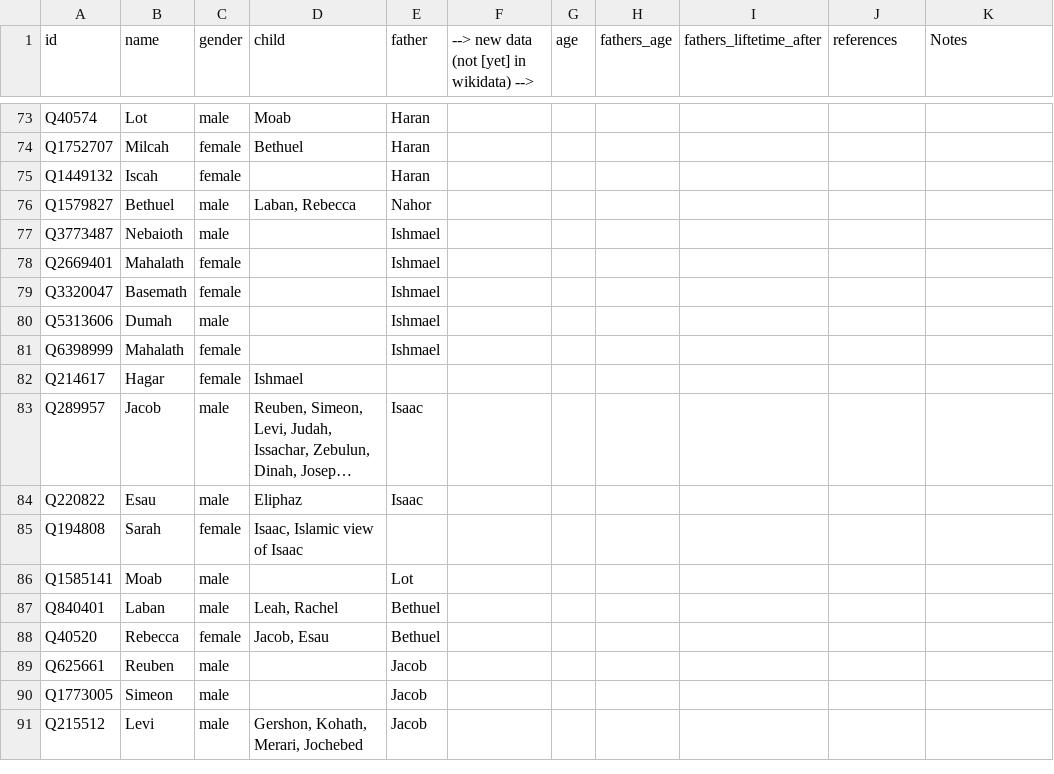
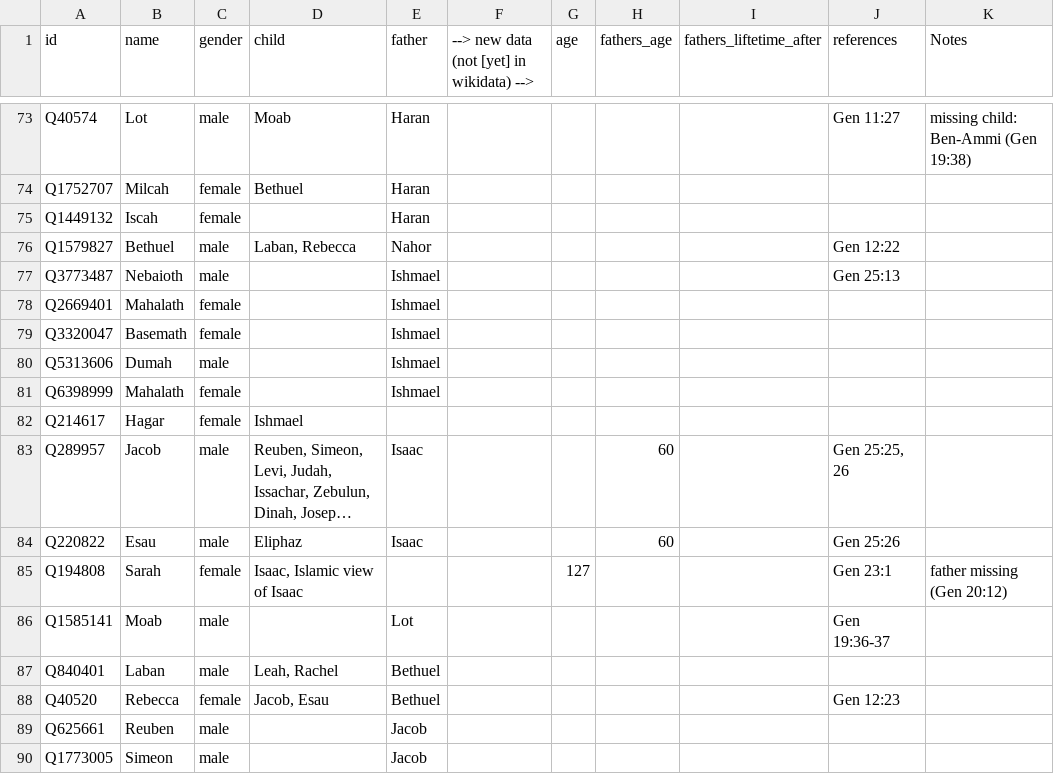
Before and after one commit to bwasty/bibledata, a CSV file: bible-genealogy-with-ages.csv, drawn as a sheet; only a part is shown, gaps mark what is left out; the shorter side is filled out with more unchanged rows; long unchanged cells end in …; the diff covers the shown part only; the diff names each change by its address in the sheet, - before the commit and + after, or states it on an @@ line.

Commit message:
more ages, references, notes

```diff
--- a/bible-genealogy-with-ages.csv
+++ b/bible-genealogy-with-ages.csv
-J73 (references): (empty)
+J73 (references): Gen 11:27
-K73 (Notes): (empty)
+K73 (Notes): missing child: Ben-Ammi (Gen 19:38)
-J76 (references): (empty)
+J76 (references): Gen 12:22
-J77 (references): (empty)
+J77 (references): Gen 25:13
-H83:H84 (fathers_age): (empty)
+H83:H84 (fathers_age): 60
-J83 (references): (empty)
+J83 (references): Gen 25:25, 26
-J84 (references): (empty)
+J84 (references): Gen 25:26
-G85 (age): (empty)
+G85 (age): 127
-J85 (references): (empty)
+J85 (references): Gen 23:1
-K85 (Notes): (empty)
+K85 (Notes): father missing (Gen 20:12)
-J86 (references): (empty)
+J86 (references): Gen 19:36-37
-J88 (references): (empty)
+J88 (references): Gen 12:23
```
Also changed, not shown: 33 edited cells elsewhere in this file.
